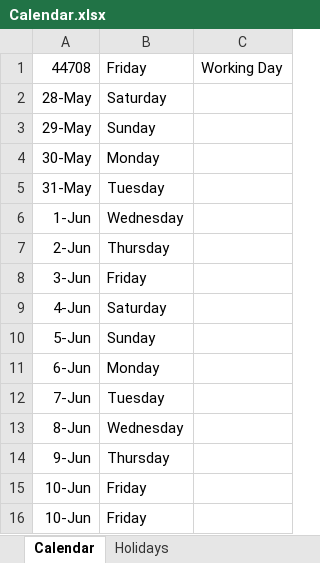
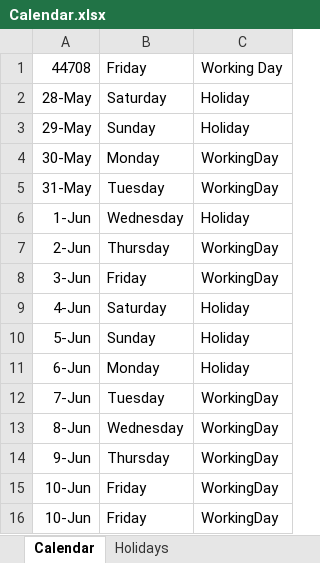
Before and after one commit to rbhattad31/brad-uipath, an Excel workbook: Holidays_Calender/Calendar.xlsx, sheet Calendar, drawn as a sheet; values as stored, in another font and other column widths than the file's, no borders; the diff names each change by its address in the sheet, - before the commit and + after, or states it on an @@ line.

Commit message:
Holiday_Calendar_2.0

```diff
--- a/Holidays_Calender/Calendar.xlsx (sheet Calendar)
+++ b/Holidays_Calender/Calendar.xlsx (sheet Calendar)
-C2:C3: (empty)
+C2:C3: Holiday
-C4:C5: (empty)
+C4:C5: WorkingDay
-C6: (empty)
+C6: Holiday
-C7:C8: (empty)
+C7:C8: WorkingDay
-C9:C11: (empty)
+C9:C11: Holiday
-C12:C16: (empty)
+C12:C16: WorkingDay
```
Also changed, not shown: 2 other files.
